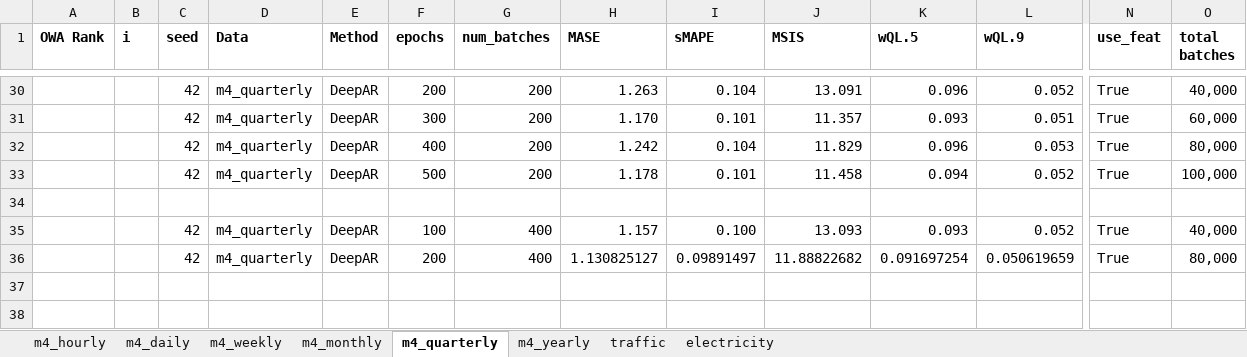
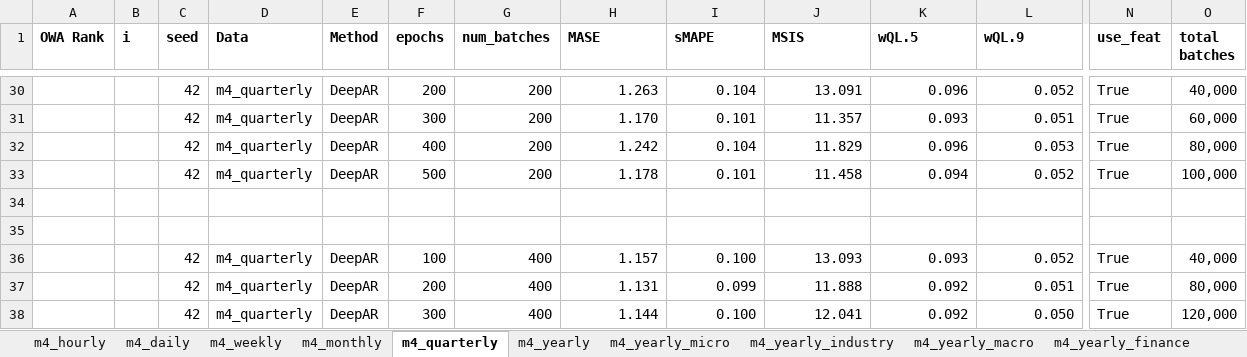
Before and after one commit to tm1611/RNN-for-Time-Series, an Excel workbook: results/results_v4.xlsx, sheet m4_quarterly, drawn as a sheet; only a part is shown, gaps mark what is left out; values as stored, in another font and other column widths than the file's, no borders; addresses are those after the commit; rows hold the shown columns only; the diff names each change by its address in the sheet, - before the commit and + after, or states it on an @@ line.

```diff
--- a/results/results_v4.xlsx (sheet m4_quarterly)
+++ b/results/results_v4.xlsx (sheet m4_quarterly)
+sheet tab: m4_yearly_micro
+sheet tab: m4_yearly_industry
+sheet tab: m4_yearly_macro
+sheet tab: m4_yearly_finance
+row 35: (empty)
-H37 (MASE): 1.130825127
+H37 (MASE): 1.131
-I37 (sMAPE): 0.09891497
+I37 (sMAPE): 0.099
-J37 (MSIS): 11.88822682
+J37 (MSIS): 11.888
-K37 (wQL.5): 0.091697254
+K37 (wQL.5): 0.092
-L37 (wQL.9): 0.050619659
+L37 (wQL.9): 0.051
+row 38:  |  | 42 | m4_quarterly | DeepAR | 300 | 400 | 1.144 | 0.100 | 12.041 | 0.092 | 0.050 | True | 120,000
```
Also changed, not shown: sheet m4_yearly, sheet m4_weekly, other sheet tabs, formulas that keep their value, 5 other files.
